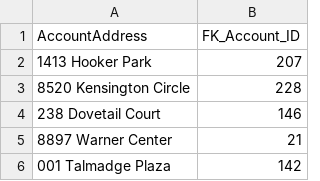
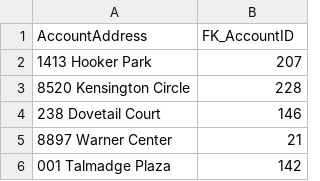
Before and after one commit to rsupapo-UTD/AlwaysRight, a CSV file: Mock-Datasets/AccountAddress.csv, drawn as a sheet; only a part is shown.

Commit message:
Update AccountAddress.csv
adjusted foreign key name

```diff
--- a/Mock-Datasets/AccountAddress.csv
+++ b/Mock-Datasets/AccountAddress.csv
@@ -1,2 +1,2 @@
-AccountAddress,FK_Account_ID
+AccountAddress,FK_AccountID
 1413 Hooker Park,207
```
